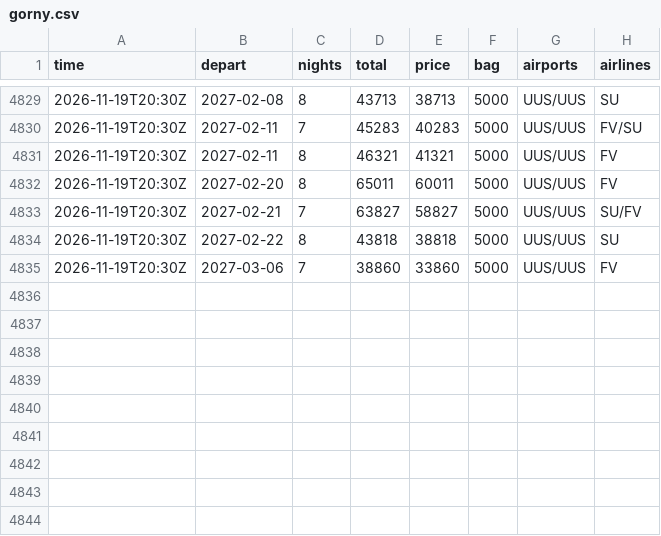
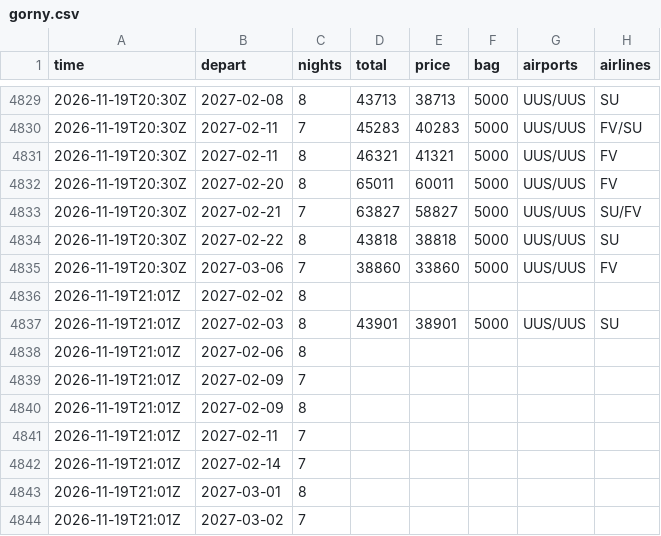
Before and after one commit to JohnLennon000/ski-tickets, a CSV file: docs/data/trips/gorny.csv, drawn as a sheet; only a part is shown, gaps mark what is left out.

```diff
--- a/docs/data/trips/gorny.csv
+++ b/docs/data/trips/gorny.csv
@@ -4835 +4835,10 @@ time,depart,nights,total,price,bag,airports,airlines
 2026-11-19T20:30Z,2027-03-06,7,38860,33860,5000,UUS/UUS,FV
+2026-11-19T21:01Z,2027-02-02,8,,,,,
+2026-11-19T21:01Z,2027-02-03,8,43901,38901,5000,UUS/UUS,SU
+2026-11-19T21:01Z,2027-02-06,8,,,,,
+2026-11-19T21:01Z,2027-02-09,7,,,,,
+2026-11-19T21:01Z,2027-02-09,8,,,,,
+2026-11-19T21:01Z,2027-02-11,7,,,,,
+2026-11-19T21:01Z,2027-02-14,7,,,,,
+2026-11-19T21:01Z,2027-03-01,8,,,,,
+2026-11-19T21:01Z,2027-03-02,7,,,,,
```
Also changed, not shown: docs/data/best.csv, docs/data/trips/caucasus.csv, 6 other files.
